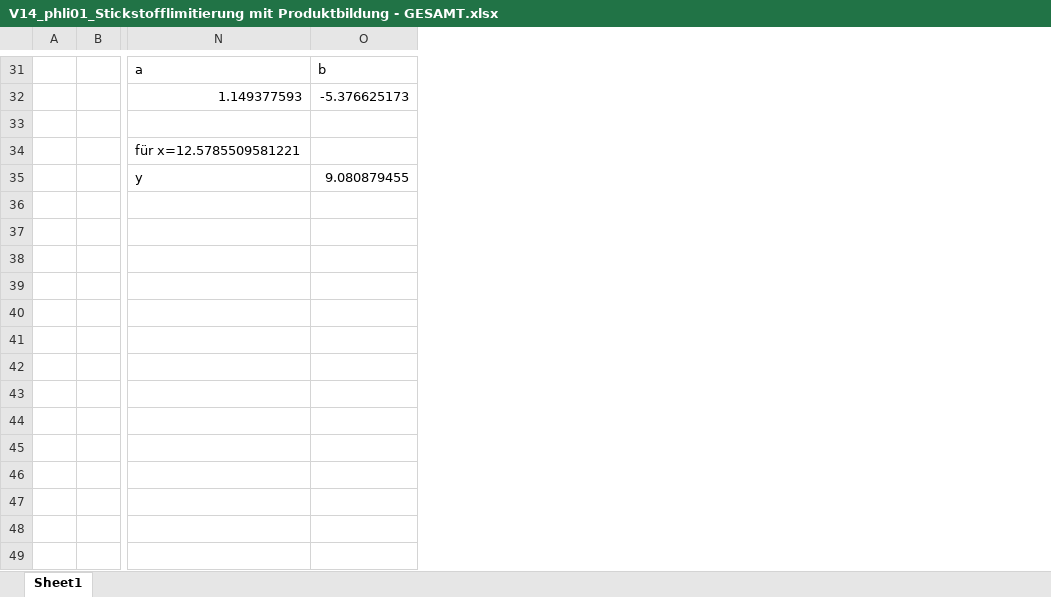
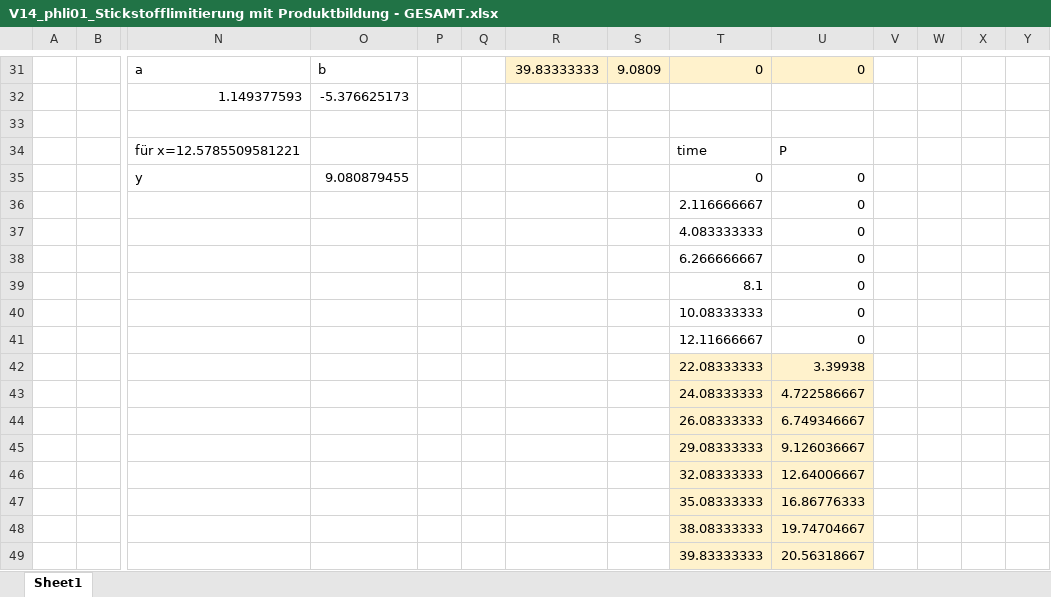
Before and after one commit to rafifsr/bachelorsthesis, an Excel workbook: datasetsMA/V14_phli01_Stickstofflimitierung mit Produktbildung - GESAMT.xlsx, sheet Sheet1, drawn as a sheet; only a part is shown, gaps mark what is left out; values as stored, in another font and other column widths than the file's, no borders; charts and pictures not drawn; rows hold the shown columns only; the diff covers the shown part only; the diff names each change by its address in the sheet, - before the commit and + after, or states it on an @@ line.

```diff
--- a/datasetsMA/V14_phli01_Stickstofflimitierung mit Produktbildung - GESAMT.xlsx (sheet Sheet1)
+++ b/datasetsMA/V14_phli01_Stickstofflimitierung mit Produktbildung - GESAMT.xlsx (sheet Sheet1)
+column P, empty
+column Q, empty
+column R, row 31: 39.83333333
+column S, row 31: 9.0809
+column T, rows 31-35: 0 |  |  | time | 0
+column U, rows 31-35: 0 |  |  | P | 0
+column V, empty
+column W, empty
+column X, empty
+column Y, empty
+row 36:  |  |  |  |  |  |  |  | 2.116666667 | 0
+row 37:  |  |  |  |  |  |  |  | 4.083333333 | 0
+row 38:  |  |  |  |  |  |  |  | 6.266666667 | 0
+row 39:  |  |  |  |  |  |  |  | 8.1 | 0
+row 40:  |  |  |  |  |  |  |  | 10.08333333 | 0
+row 41:  |  |  |  |  |  |  |  | 12.11666667 | 0
+row 42:  |  |  |  |  |  |  |  | 22.08333333 | 3.39938
+row 43:  |  |  |  |  |  |  |  | 24.08333333 | 4.722586667
+row 44:  |  |  |  |  |  |  |  | 26.08333333 | 6.749346667
+row 45:  |  |  |  |  |  |  |  | 29.08333333 | 9.126036667
+row 46:  |  |  |  |  |  |  |  | 32.08333333 | 12.64006667
+row 47:  |  |  |  |  |  |  |  | 35.08333333 | 16.86776333
+row 48:  |  |  |  |  |  |  |  | 38.08333333 | 19.74704667
+row 49:  |  |  |  |  |  |  |  | 39.83333333 | 20.56318667
```
Also changed, not shown: 28 edited cells elsewhere in this sheet, 8 other files.
